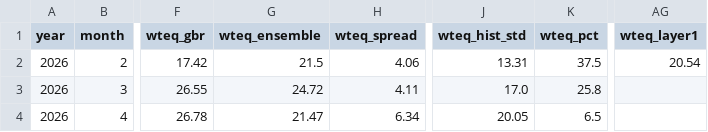
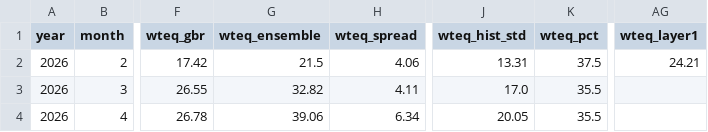
Before and after one commit to HunterPR/teleconnection-snowpack, a CSV file: data/forecast_results.csv, drawn as a sheet; only a part is shown, gaps mark what is left out; the diff names each change by its address in the sheet, - before the commit and + after, or states it on an @@ line.

```diff
--- a/data/forecast_results.csv
+++ b/data/forecast_results.csv
-AG2 (wteq_layer1): 20.54
+AG2 (wteq_layer1): 24.21
-G3 (wteq_ensemble): 24.72
+G3 (wteq_ensemble): 32.82
-K3 (wteq_pct): 25.8
+K3 (wteq_pct): 35.5
-G4 (wteq_ensemble): 21.47
+G4 (wteq_ensemble): 39.06
-K4 (wteq_pct): 6.5
+K4 (wteq_pct): 35.5
```
Also changed, not shown: 2 other files.
